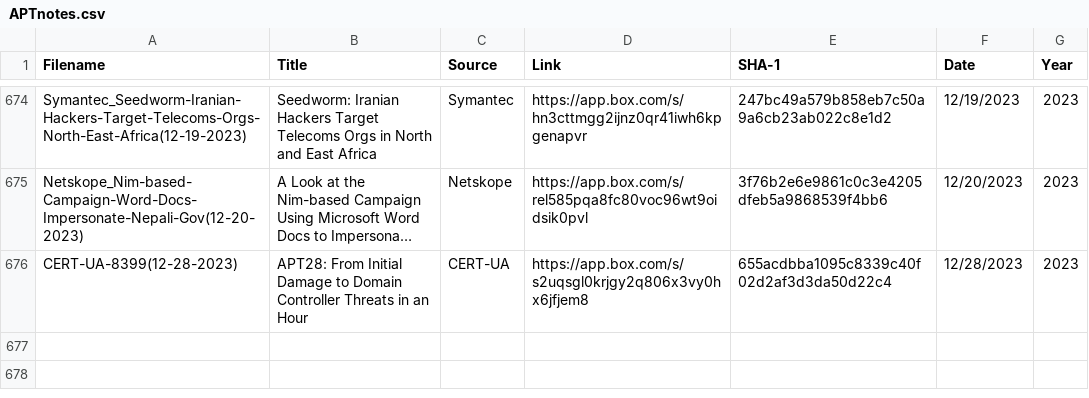
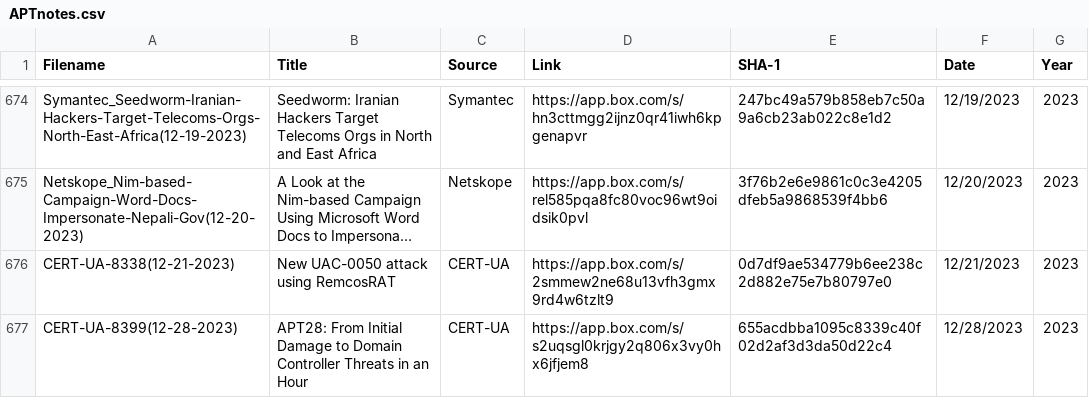
Before and after one commit to aptnotes/data, a CSV file: APTnotes.csv, drawn as a sheet; only a part is shown, gaps mark what is left out; long unchanged cells end in …; the diff names each change by its address in the sheet, - before the commit and + after, or states it on an @@ line.

Commit message:
Add CERT-UA report
Fix #403

```diff
--- a/APTnotes.csv
+++ b/APTnotes.csv
+row 676: CERT-UA-8338(12-21-2023) | New UAC-0050 attack using RemcosRAT | CERT-UA | https://app.box.com/s/2smmew2ne68u13vfh3gmx9rd4w6tzlt9 | 0d7df9ae534779b6ee238c2d882e75e7b80797e0 | 12/21/2023 | 2023
```
Also changed, not shown: 1 other file.
